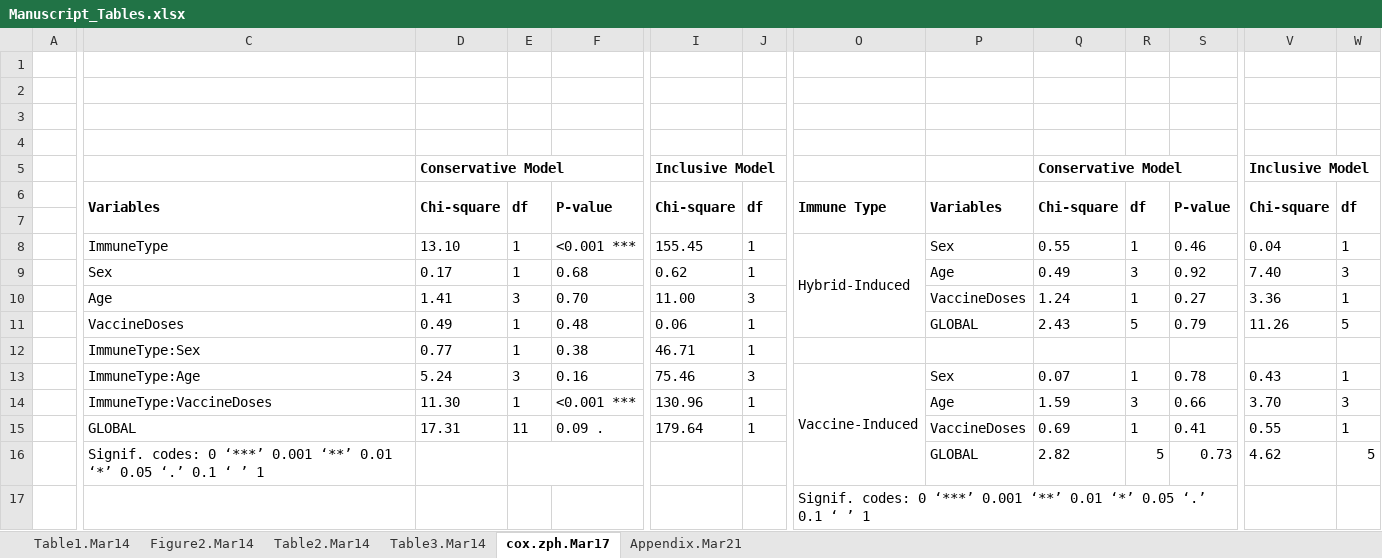
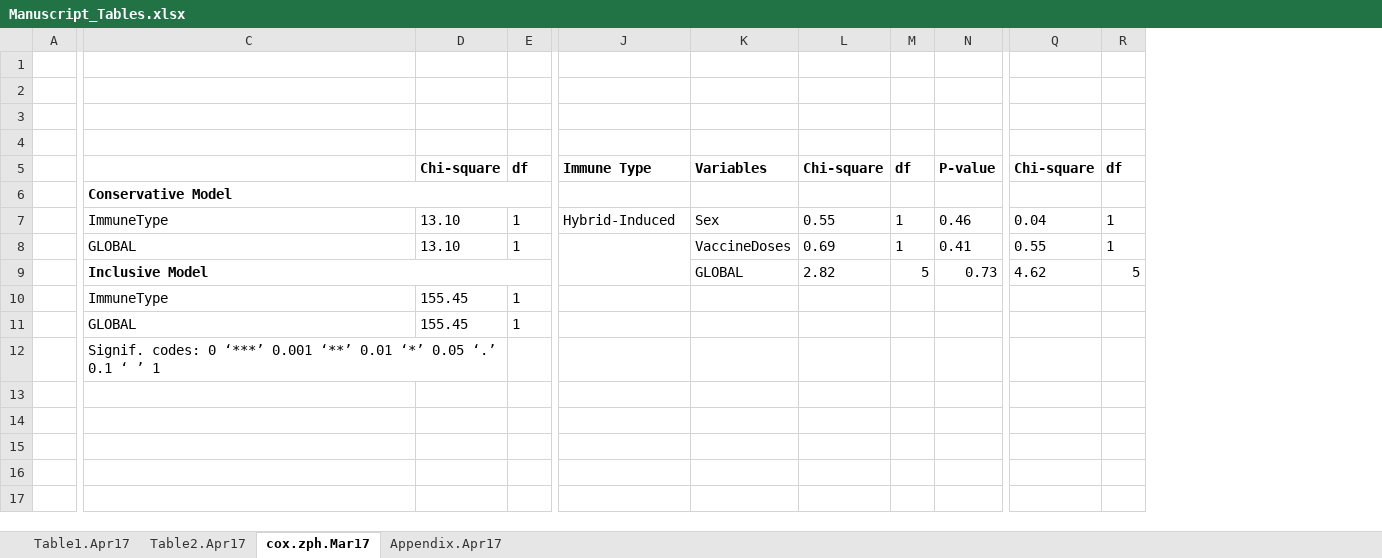
Before and after one commit to UConn-Health-Disease-Modeling/2023_South_Korea_Seroprevalence, an Excel workbook: result/Manuscript_Tables.xlsx, sheet cox.zph.Mar17, drawn as a sheet; only a part is shown, gaps mark what is left out; values as stored, in another font and other column widths than the file's, no borders; removed rows and columns are numbered as before the commit, all else as after; rows hold the shown columns only; the diff covers the shown part only; the diff names each change by its address in the sheet, - before the commit and + after, or states it on an @@ line.

```diff
--- a/result/Manuscript_Tables.xlsx (sheet cox.zph.Mar17)
+++ b/result/Manuscript_Tables.xlsx (sheet cox.zph.Mar17)
-sheet tab: Table1.Mar14
+sheet tab: Table1.Apr17
-sheet tab: Table2.Mar14
+sheet tab: Table2.Apr17
-sheet tab: Appendix.Mar21
+sheet tab: Appendix.Apr17
@@ sheet tab hidden: Figure2.Mar14 @@
@@ sheet tab hidden: Table3.Mar14 @@
-column F, rows 6-8: P-value |  | <0.001 ***; row 15: 0.09 .
-column I, rows 6-8: Chi-square |  | 155.45; row 15: 179.64
-column J, rows 6-8: df |  | 1; row 15: 1
-row 5:  |  | Conservative Model |  |  | Inclusive Model |  |  |  | Conservative Model |  |  | Inclusive Model
-C5: Variables
+C5: (empty)
-C6:C7 merged
-D6:D7 merged
-E6:E7 merged
-O6:O7 merged
-P6:P7 merged
-Q6:Q7 merged
-R6:R7 merged
-S6:T7 merged
+N5:O5 merged
-V6:V7 merged
-W6:W7 merged
-C6: (empty)
+C6: Conservative Model
+C6:G6 merged
-O8:O11 merged
-row 9:  | Sex | 0.17 | 1 | 0.68 | 0.62 | 1 |  | Age | 0.49 | 3 | 0.92 | 7.40 | 3
-row 10:  | Age | 1.41 | 3 | 0.70 | 11.00 | 3 |  | VaccineDoses | 1.24 | 1 | 0.27 | 3.36 | 1
-row 11:  | VaccineDoses | 0.49 | 1 | 0.48 | 0.06 | 1 |  | GLOBAL | 2.43 | 5 | 0.79 | 11.26 | 5
-row 12:  | ImmuneType:Sex | 0.77 | 1 | 0.38 | 46.71 | 1
-row 13:  | ImmuneType:Age | 5.24 | 3 | 0.16 | 75.46 | 3 | Vaccine-Induced | Sex | 0.07 | 1 | 0.78 | 0.43 | 1
-row 14:  | ImmuneType:VaccineDoses | 11.30 | 1 | <0.001 *** | 130.96 | 1 |  | Age | 1.59 | 3 | 0.66 | 3.70 | 3
-D8: 17.31
+D8: 13.10
-E8: 11
+E8: 1
+J8:J9 merged
-C9: Signif. codes: 0 ‘***’ 0.001 ‘**’ 0.01 ‘*’ 0.05 ‘.’ 0.1 ‘ ’ 1
+C9: Inclusive Model
-C9 bold: off
+C9 bold: on
+C9:G9 merged
-E16:F16 merged
-row 17:  |  |  |  |  |  |  | Signif. codes: 0 ‘***’ 0.001 ‘**’ 0.01 ‘*’ 0.05 ‘.’ 0.1 ‘ ’ 1
+row 10:  | ImmuneType | 155.45 | 1
+row 11:  | GLOBAL | 155.45 | 1
+row 12:  | Signif. codes: 0 ‘***’ 0.001 ‘**’ 0.01 ‘*’ 0.05 ‘.’ 0.1 ‘ ’ 1
```
Also changed, not shown: 2 removed columns and merged cells elsewhere in this sheet, sheet Table2.Apr17, sheet Table1.Apr17, sheet Appendix.Apr17, formulas that keep their value, hidden cells, 14 other files.
